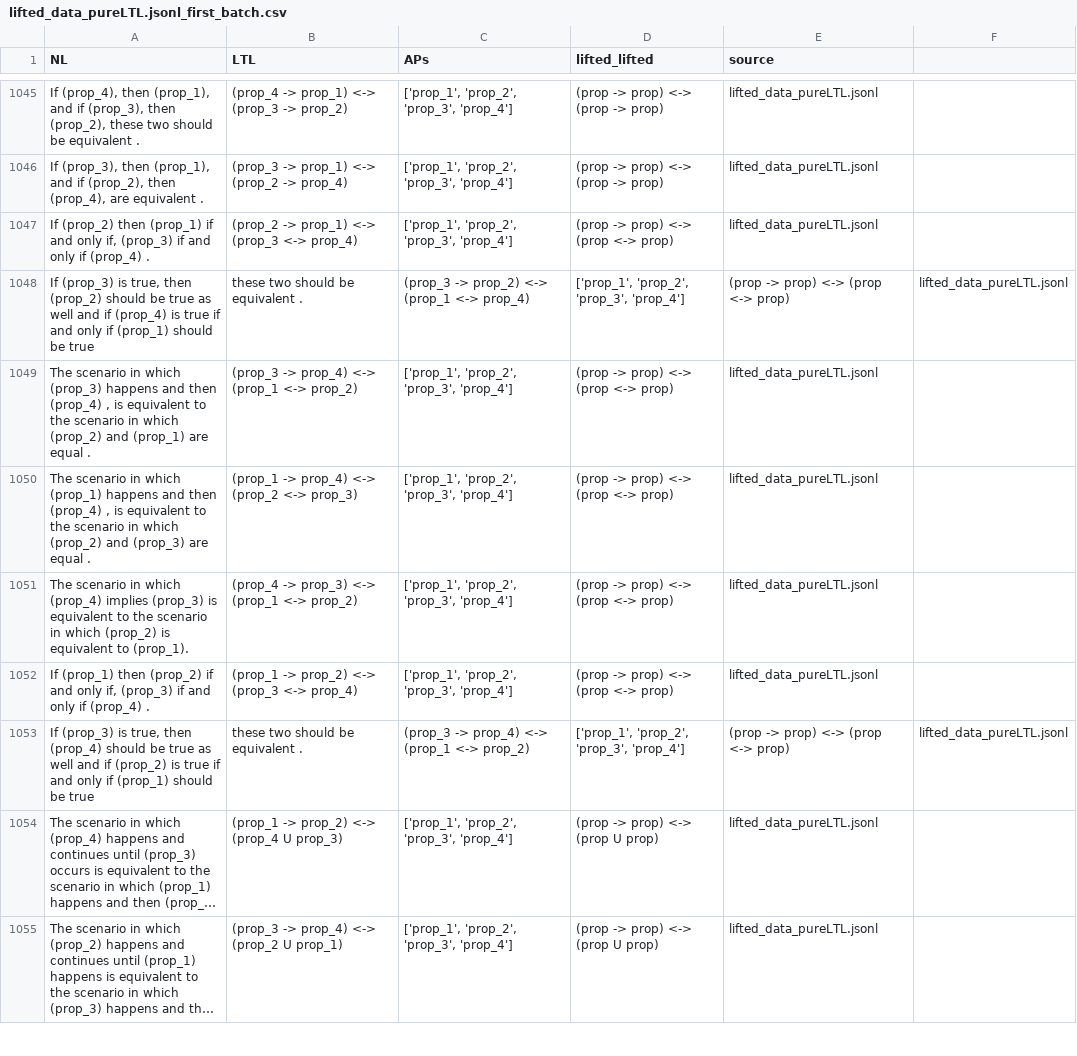
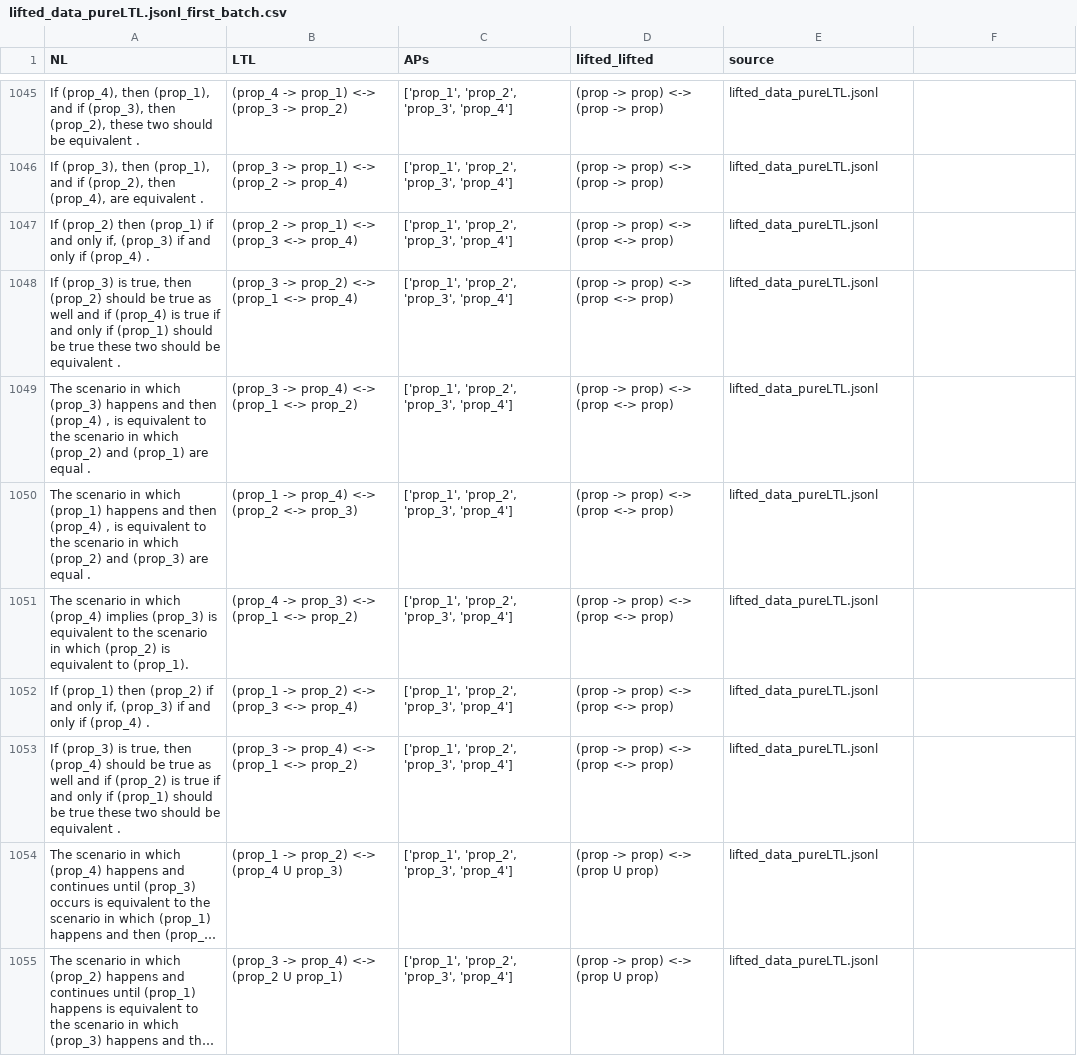
Before and after one commit to AndrewSolymos/Mutation, a CSV file: First_Batch/per_source/lifted_data_pureLTL.jsonl_first_batch.csv, drawn as a sheet; only a part is shown, gaps mark what is left out; long unchanged cells end in …; removed rows and columns are numbered as before the commit, all else as after; the diff names each change by its address in the sheet, - before the commit and + after, or states it on an @@ line.

Commit message:
9batch-8sampling

```diff
--- a/First_Batch/per_source/lifted_data_pureLTL.jsonl_first_batch.csv
+++ b/First_Batch/per_source/lifted_data_pureLTL.jsonl_first_batch.csv
-row 1048: If (prop_3) is true, then (prop_2) should be true as well and if (prop_4) is true if and only if (prop_1) should be true | these two should be equivalent . | (prop_3 -> prop_2) <-> (prop_1 <-> prop_4) | ['prop_1', 'prop_2', 'prop_3', 'prop_4'] | (prop -> prop) <-> (prop <-> prop) | lifted_data_pureLTL.jsonl
+row 1048: If (prop_3) is true, then (prop_2) should be true as well and if (prop_4) is true if and only if (prop_1) should be true these two should be equivalent . | (prop_3 -> prop_2) <-> (prop_1 <-> prop_4) | ['prop_1', 'prop_2', 'prop_3', 'prop_4'] | (prop -> prop) <-> (prop <-> prop) | lifted_data_pureLTL.jsonl
-row 1053: If (prop_3) is true, then (prop_4) should be true as well and if (prop_2) is true if and only if (prop_1) should be true | these two should be equivalent . | (prop_3 -> prop_4) <-> (prop_1 <-> prop_2) | ['prop_1', 'prop_2', 'prop_3', 'prop_4'] | (prop -> prop) <-> (prop <-> prop) | lifted_data_pureLTL.jsonl
+row 1053: If (prop_3) is true, then (prop_4) should be true as well and if (prop_2) is true if and only if (prop_1) should be true these two should be equivalent . | (prop_3 -> prop_4) <-> (prop_1 <-> prop_2) | ['prop_1', 'prop_2', 'prop_3', 'prop_4'] | (prop -> prop) <-> (prop <-> prop) | lifted_data_pureLTL.jsonl
```
Also changed, not shown: 7 other files.
